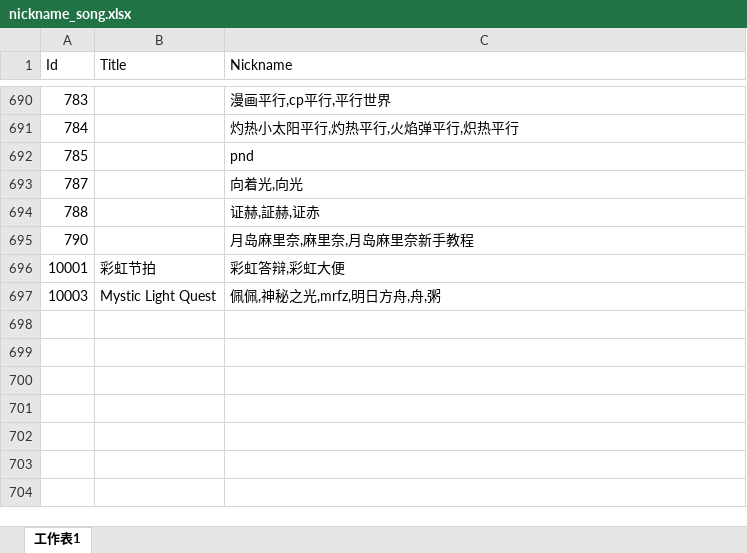
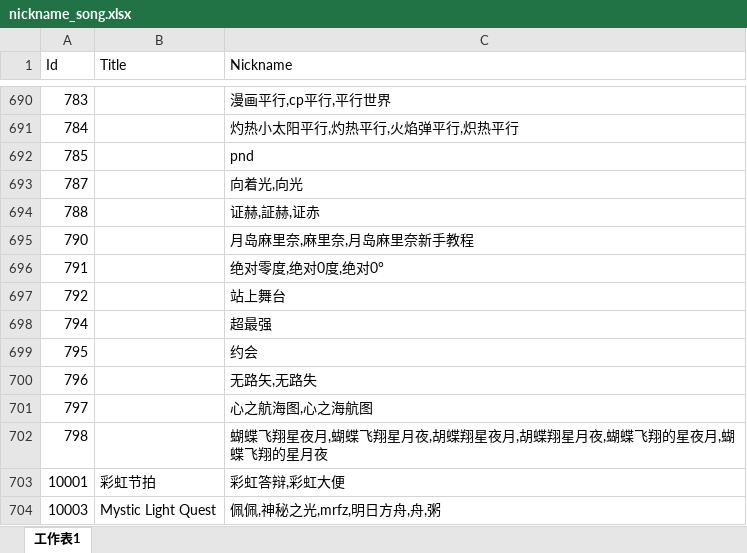
Before and after one commit to Kudryavka03/tsugu-bangdream-nickname, an Excel workbook: nickname_song.xlsx, sheet 工作表1, drawn as a sheet; only a part is shown, gaps mark what is left out; values as stored, in another font and other column widths than the file's, no borders; the diff names each change by its address in the sheet, - before the commit and + after, or states it on an @@ line.

Commit message:
nickname 791		绝对零度,绝对0度,绝对0° 792		站上舞台 794		超最强 795		约会 796		无路矢,无路失 797		心之航海图,心之海航图 798		蝴蝶飞翔星夜月,蝴蝶飞翔星月夜,胡蝶翔星夜月,胡蝶翔星月夜,蝴蝶飞翔的星夜月,蝴蝶飞翔的星月夜

```diff
--- a/nickname_song.xlsx (sheet 工作表1)
+++ b/nickname_song.xlsx (sheet 工作表1)
+row 696: 791 |  | 绝对零度,绝对0度,绝对0°
+row 697: 792 |  | 站上舞台
+row 698: 794 |  | 超最强
+row 699: 795 |  | 约会
+row 700: 796 |  | 无路矢,无路失
+row 701: 797 |  | 心之航海图,心之海航图
+row 702: 798 |  | 蝴蝶飞翔星夜月,蝴蝶飞翔星月夜,胡蝶翔星夜月,胡蝶翔星月夜,蝴蝶飞翔的星夜月,蝴蝶飞翔的星月夜
```
